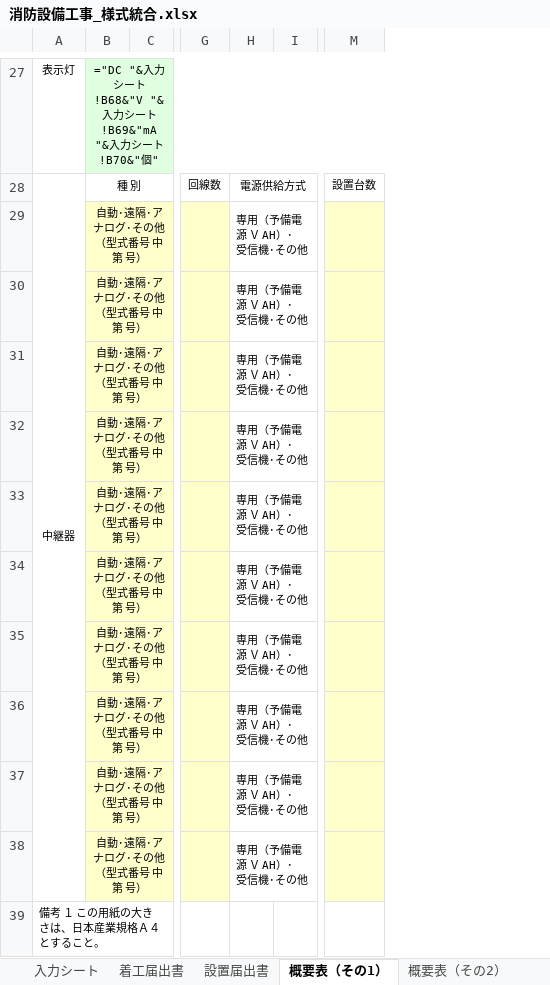
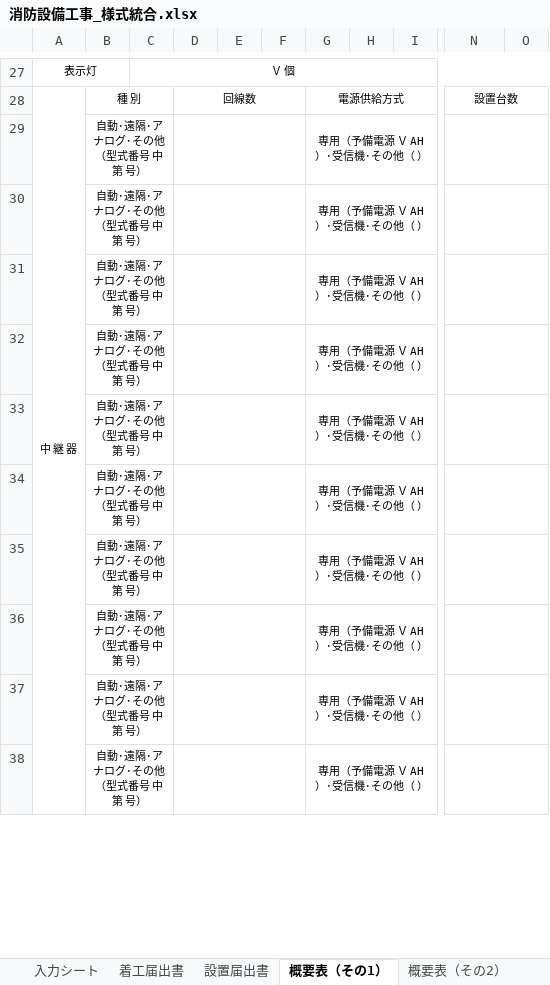
Before and after one commit to accessprotoda-maker/claude-project, an Excel workbook: 消防設備工事_様式統合.xlsx, sheet 概要表（その1）, drawn as a sheet; only a part is shown, gaps mark what is left out; values as stored, in another font and other column widths than the file's, no borders; formulas without a stored value are shown as written; removed rows and columns are numbered as before the commit, all else as after; rows hold the shown columns only; the diff covers the shown part only; the diff names each change by its address in the sheet, - before the commit and + after, or states it on an @@ line.

```diff
--- a/消防設備工事_様式統合.xlsx (sheet 概要表（その1）)
+++ b/消防設備工事_様式統合.xlsx (sheet 概要表（その1）)
-column C, empty
-column G, row 28: 回線数
+column C, row 27: Ｖ 個
+column D, row 28: 回線数
-column I, empty
+column F, empty
+column G, rows 28-38: 電源供給方式 | 専用（予備電源 Ｖ AH）･受信機･その他（ ） | 専用（予備電源 Ｖ AH）･受信機･その他（ ） | 専用（予備電源 Ｖ AH）･受信機･その他（ ） | 専用（予備電源 Ｖ AH）･受信機･その他（ ） | 専用（予備電源 Ｖ AH）･受信機･その他（ ） | 専用（予備電源 Ｖ AH）･受信機･その他（ ） | 専用（予備電源 Ｖ AH）･受信機･その他（ ） | 専用（予備電源 Ｖ AH）･受信機･その他（ ） | 専用（予備電源 Ｖ AH）･受信機･その他（ ） | 専用（予備電源 Ｖ AH）･受信機･その他（ ）
+column H, empty
+column I, empty
+column O, empty
+A27:B27 merged
-B27: ="DC "&入力シート!B68&"V "&入力シート!B69&"mA "&入力シート!B70&"個"
+B27: (empty)
-B27 fill: #E0FFE0
+B27 fill: none
-B27:M27 merged
-A28: 中継器
+A28: 中 継 器
-E28: 電源供給方式
+E28: (empty)
-H28:L28 merged
+N28:O28 merged
-B29:B38 fill: #FFFFCC
+B29:B38 fill: none
-E29:E38: 専用（予備電源 Ｖ AH）･受信機･その他
+E29:E38: (empty)
-H29:L29 merged
-N29:N38 fill: #FFFFCC
+N29:N38 fill: none
+N29:O29 merged
-H30:L30 merged
+N30:O30 merged
-H31:L31 merged
+N31:O31 merged
-H32:L32 merged
+N32:O32 merged
-H33:L33 merged
+N33:O33 merged
-H34:L34 merged
+N34:O34 merged
-H35:L35 merged
+N35:O35 merged
-H36:L36 merged
+N36:O36 merged
-H37:L37 merged
+N37:O37 merged
-H38:L38 merged
+N38:O38 merged
-row 39: 備考 １ この用紙の大きさは、日本産業規格Ａ４とすること。
```
Also changed, not shown: 22 added rows, 22 removed rows, 1 added column, 3 removed columns, 5 edited cells, cell formats and merged cells elsewhere in this sheet, sheet 試験結果(様式11), sheet 試験結果(様式34), sheet 着工届出書, sheet 概要表（その2）, sheet 設置届出書, other sheet tabs, 1 other file.
